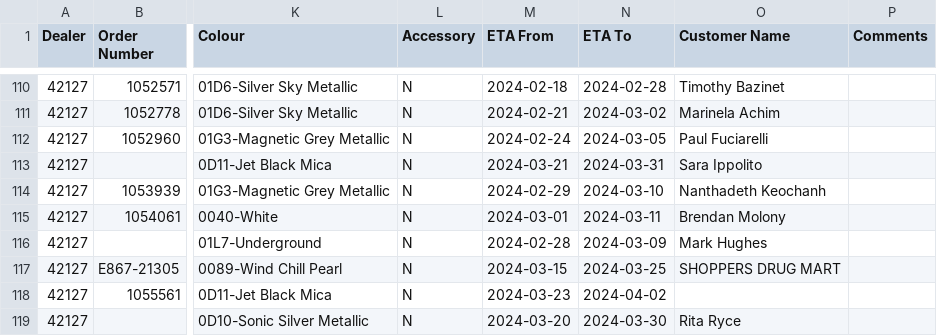
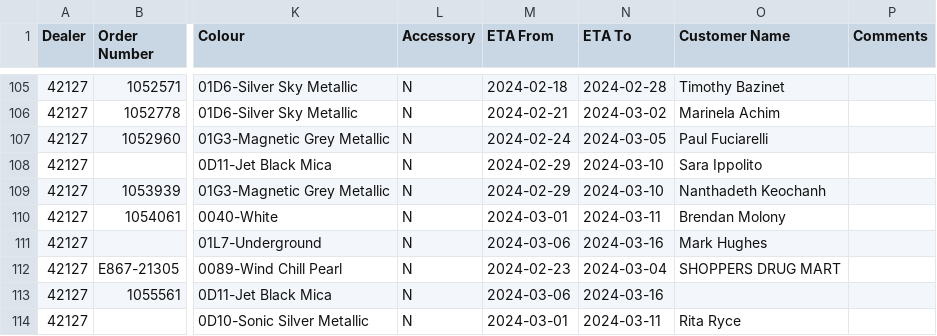
Before and after one commit to harinderlabana/eta-buddy-dev, a CSV file: public/VehicleDetailsReport.csv, drawn as a sheet; only a part is shown, gaps mark what is left out; addresses are those after the commit; the diff covers the shown part only; the diff names each change by its address in the sheet, - before the commit and + after, or states it on an @@ line.

Commit message:
updated data to January 19,2024

```diff
--- a/public/VehicleDetailsReport.csv
+++ b/public/VehicleDetailsReport.csv
-M108 (ETA From): 2024-03-21
+M108 (ETA From): 2024-02-29
-N108 (ETA To): 2024-03-31
+N108 (ETA To): 2024-03-10
-M111 (ETA From): 2024-02-28
+M111 (ETA From): 2024-03-06
-N111 (ETA To): 2024-03-09
+N111 (ETA To): 2024-03-16
-M112 (ETA From): 2024-03-15
+M112 (ETA From): 2024-02-23
-N112 (ETA To): 2024-03-25
+N112 (ETA To): 2024-03-04
-M113 (ETA From): 2024-03-23
+M113 (ETA From): 2024-03-06
-N113 (ETA To): 2024-04-02
+N113 (ETA To): 2024-03-16
-M114 (ETA From): 2024-03-20
+M114 (ETA From): 2024-03-01
-N114 (ETA To): 2024-03-30
+N114 (ETA To): 2024-03-11
```
Also changed, not shown: 2 added rows, 6 removed rows and 46 edited cells elsewhere in this file, public/OrderData.csv, 10 other files.
